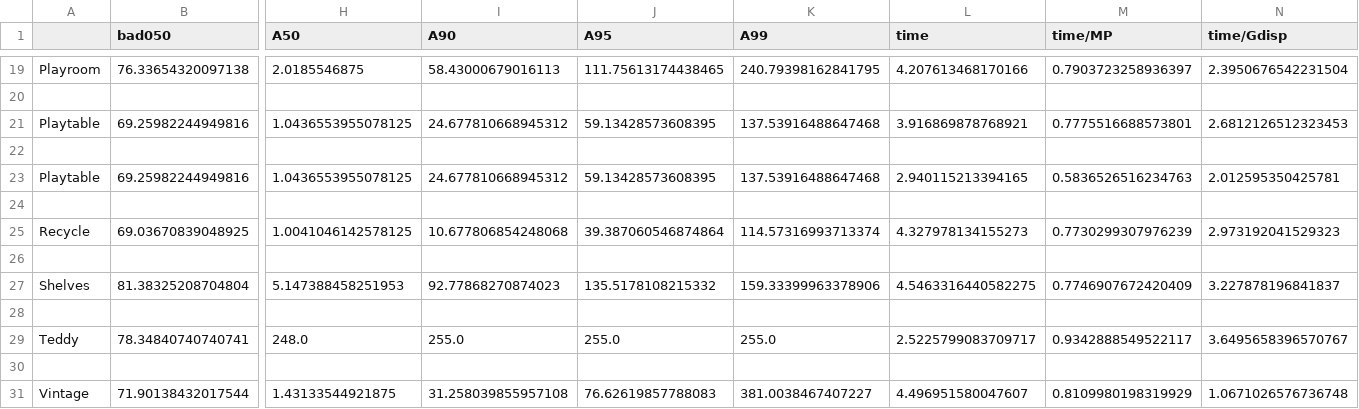
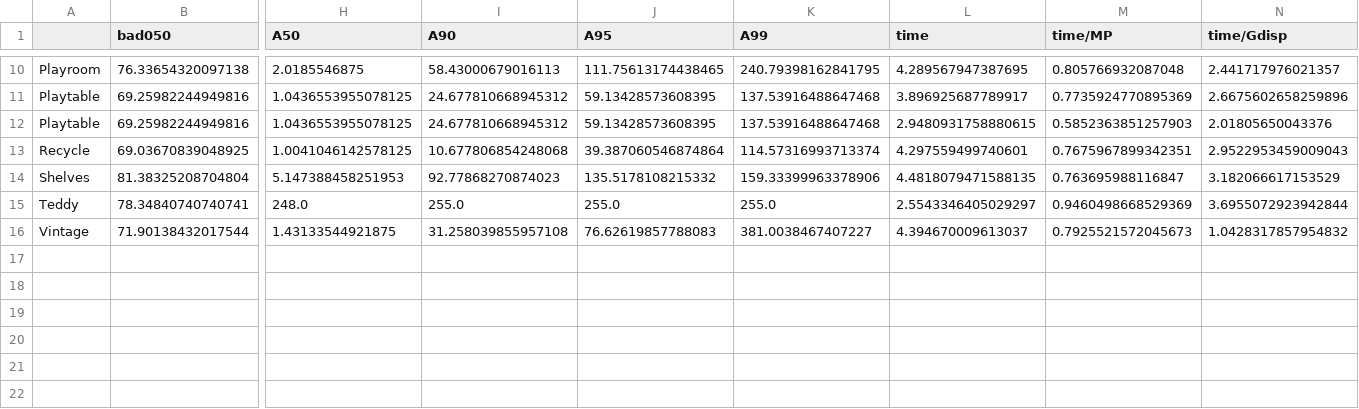
Before and after one commit to i3drobotics/stereo-benchmark, a CSV file: eval_results_wInterp.csv, drawn as a sheet; only a part is shown, gaps mark what is left out; removed rows and columns are numbered as before the commit, all else as after; rows hold the shown columns only; the diff covers the shown part only; the diff names each change by its address in the sheet, - before the commit and + after, or states it on an @@ line.

```diff
--- a/eval_results_wInterp.csv
+++ b/eval_results_wInterp.csv
-L10 (time): 4.207613468170166
+L10 (time): 4.289567947387695
-M10 (time/MP): 0.7903723258936397
+M10 (time/MP): 0.805766932087048
-N10 (time/Gdisp): 2.3950676542231504
+N10 (time/Gdisp): 2.441717976021357
-row 20: (empty)
-L11 (time): 3.916869878768921
+L11 (time): 3.896925687789917
-M11 (time/MP): 0.7775516688573801
+M11 (time/MP): 0.7735924770895369
-N11 (time/Gdisp): 2.6812126512323453
+N11 (time/Gdisp): 2.6675602658259896
-row 22: (empty)
-L12 (time): 2.940115213394165
+L12 (time): 2.9480931758880615
-M12 (time/MP): 0.5836526516234763
+M12 (time/MP): 0.5852363851257903
-N12 (time/Gdisp): 2.012595350425781
+N12 (time/Gdisp): 2.01805650043376
-row 24: (empty)
-L13 (time): 4.327978134155273
+L13 (time): 4.297559499740601
-M13 (time/MP): 0.7730299307976239
+M13 (time/MP): 0.7675967899342351
-N13 (time/Gdisp): 2.973192041529323
+N13 (time/Gdisp): 2.9522953459009043
-row 26: (empty)
-L14 (time): 4.5463316440582275
+L14 (time): 4.4818079471588135
-M14 (time/MP): 0.7746907672420409
+M14 (time/MP): 0.763695988116847
-N14 (time/Gdisp): 3.227878196841837
+N14 (time/Gdisp): 3.182066617153529
-row 28: (empty)
-L15 (time): 2.5225799083709717
+L15 (time): 2.5543346405029297
-M15 (time/MP): 0.9342888549522117
+M15 (time/MP): 0.9460498668529369
-N15 (time/Gdisp): 3.6495658396570767
+N15 (time/Gdisp): 3.6955072923942844
-row 30: (empty)
-L16 (time): 4.496951580047607
+L16 (time): 4.394670009613037
-M16 (time/MP): 0.8109980198319929
+M16 (time/MP): 0.7925521572045673
-N16 (time/Gdisp): 1.0671026576736748
+N16 (time/Gdisp): 1.0428317857954832
```
Also changed, not shown: 9 removed rows and 24 edited cells elsewhere in this file, eval_results.csv, 1 other file.
